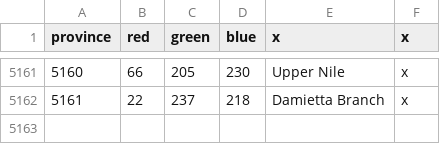
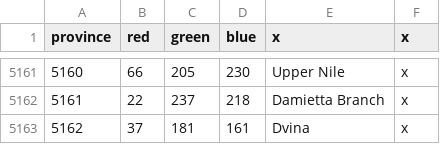
Before and after one commit to TrumpyGoad/NEU4AUS, a CSV file: map/definition.csv, drawn as a sheet; only a part is shown, gaps mark what is left out; the diff names each change by its address in the sheet, - before the commit and + after, or states it on an @@ line.

```diff
--- a/map/definition.csv
+++ b/map/definition.csv
+row 5163: 5162 | 37 | 181 | 161 | Dvina | x
```
Also changed, not shown: 20 other files.
